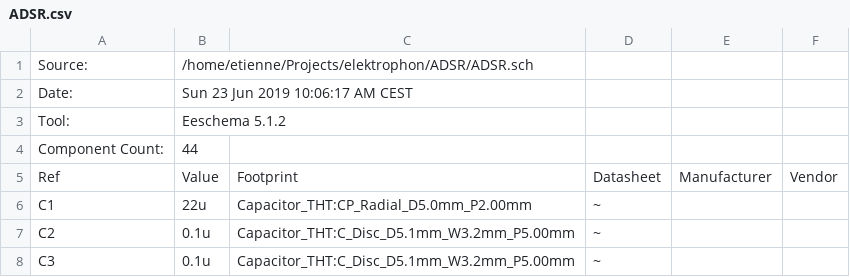
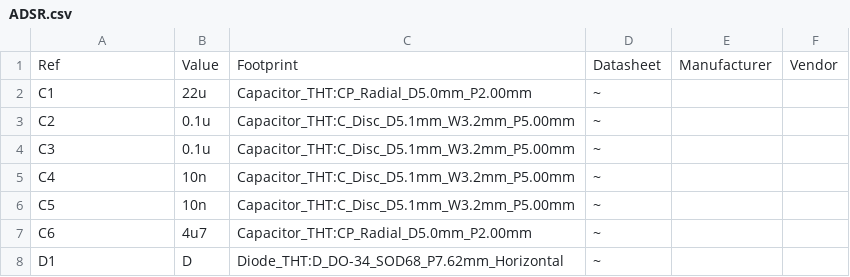
Before and after one commit to spielhuus/elektrophon, a CSV file: ADSR/ADSR.csv, drawn as a sheet; only a part is shown; the shorter side is filled out with more unchanged rows; the diff names each change by its address in the sheet, - before the commit and + after, or states it on an @@ line.

Commit message:
Update ADSR.csv

```diff
--- a/ADSR/ADSR.csv
+++ b/ADSR/ADSR.csv
-row 1: Source: | /home/etienne/Projects/elektrophon/ADSR/ADSR.sch
-row 2: Date: | Sun 23 Jun 2019 10:06:17 AM CEST
-row 3: Tool: | Eeschema 5.1.2
-row 4: Component Count: | 44
```
